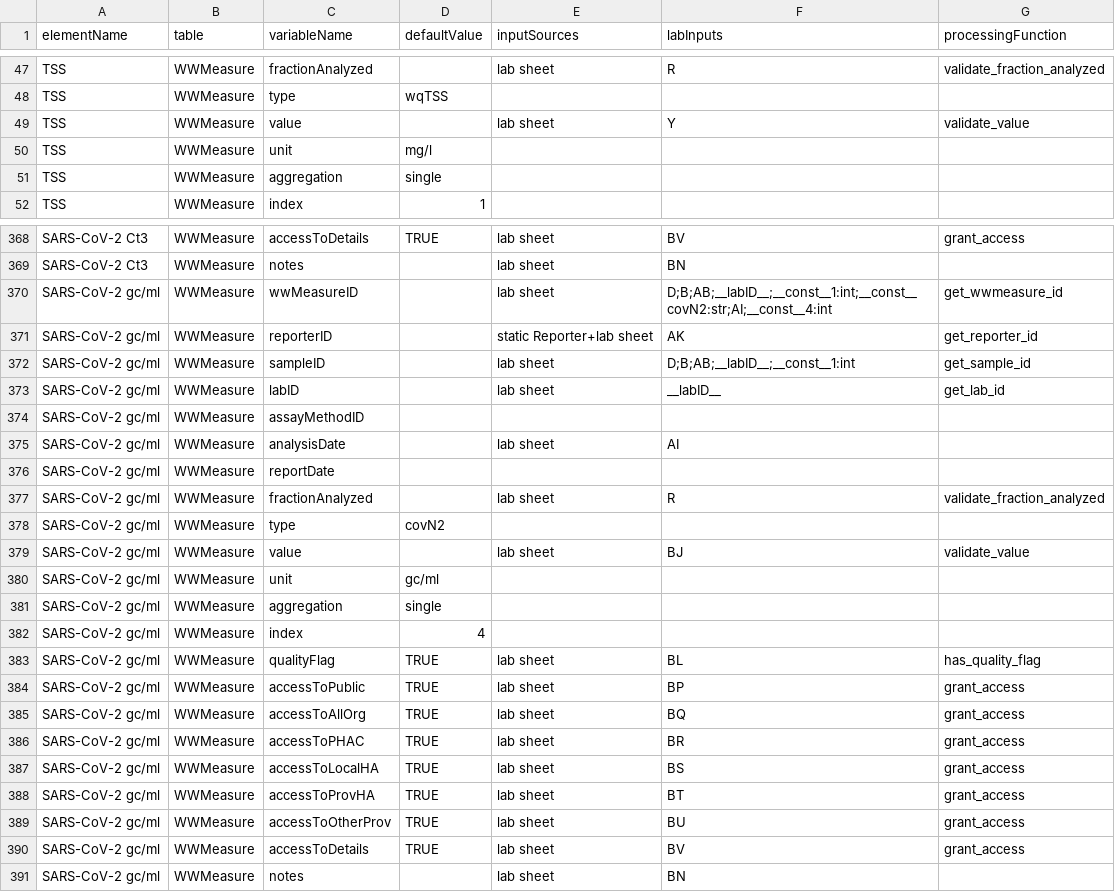
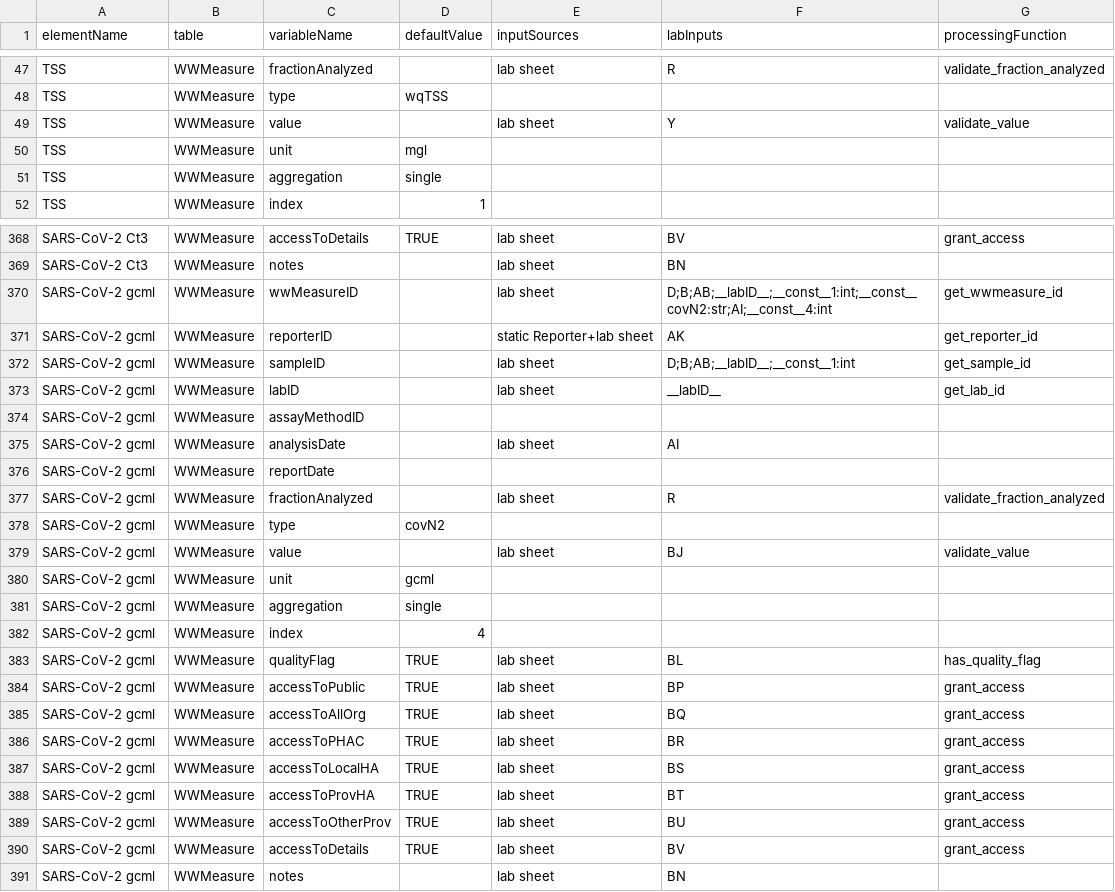
Before and after one commit to modelEAU/ODM-Import, a CSV file: wbe_odm/odm_mappers/mcgill_map.csv, drawn as a sheet; only a part is shown, gaps mark what is left out; the diff covers the shown part only.

```diff
--- a/wbe_odm/odm_mappers/mcgill_map.csv
+++ b/wbe_odm/odm_mappers/mcgill_map.csv
@@ -49,3 +49,3 @@ TSS,WWMeasure,type,wqTSS,,,
 TSS,WWMeasure,value,,lab sheet,Y,validate_value
-TSS,WWMeasure,unit,mg/l,,,
+TSS,WWMeasure,unit,mgl,,,
 TSS,WWMeasure,aggregation,single,,,
@@ -369,23 +369,23 @@ SARS-CoV-2 Ct3,WWMeasure,accessToDetails,TRUE,lab sheet,BV,grant_access
 SARS-CoV-2 Ct3,WWMeasure,notes,,lab sheet,BN,
-SARS-CoV-2 gc/ml,WWMeasure,wwMeasureID,,lab sheet,D;B;AB;__labID__;__const__1:int;__const__covN2:str;AI;__const__4:int,get_wwmeasure_id
-SARS-CoV-2 gc/ml,WWMeasure,reporterID,,static Reporter+lab sheet,AK,get_reporter_id
-SARS-CoV-2 gc/ml,WWMeasure,sampleID,,lab sheet,D;B;AB;__labID__;__const__1:int,get_sample_id
-SARS-CoV-2 gc/ml,WWMeasure,labID,,lab sheet,__labID__,get_lab_id
-SARS-CoV-2 gc/ml,WWMeasure,assayMethodID,,,,
-SARS-CoV-2 gc/ml,WWMeasure,analysisDate,,lab sheet,AI,
-SARS-CoV-2 gc/ml,WWMeasure,reportDate,,,,
-SARS-CoV-2 gc/ml,WWMeasure,fractionAnalyzed,,lab sheet,R,validate_fraction_analyzed
-SARS-CoV-2 gc/ml,WWMeasure,type,covN2,,,
-SARS-CoV-2 gc/ml,WWMeasure,value,,lab sheet,BJ,validate_value
-SARS-CoV-2 gc/ml,WWMeasure,unit,gc/ml,,,
-SARS-CoV-2 gc/ml,WWMeasure,aggregation,single,,,
-SARS-CoV-2 gc/ml,WWMeasure,index,4,,,
-SARS-CoV-2 gc/ml,WWMeasure,qualityFlag,TRUE,lab sheet,BL,has_quality_flag
-SARS-CoV-2 gc/ml,WWMeasure,accessToPublic,TRUE,lab sheet,BP,grant_access
-SARS-CoV-2 gc/ml,WWMeasure,accessToAllOrg,TRUE,lab sheet,BQ,grant_access
-SARS-CoV-2 gc/ml,WWMeasure,accessToPHAC,TRUE,lab sheet,BR,grant_access
-SARS-CoV-2 gc/ml,WWMeasure,accessToLocalHA,TRUE,lab sheet,BS,grant_access
-SARS-CoV-2 gc/ml,WWMeasure,accessToProvHA,TRUE,lab sheet,BT,grant_access
-SARS-CoV-2 gc/ml,WWMeasure,accessToOtherProv,TRUE,lab sheet,BU,grant_access
-SARS-CoV-2 gc/ml,WWMeasure,accessToDetails,TRUE,lab sheet,BV,grant_access
-SARS-CoV-2 gc/ml,WWMeasure,notes,,lab sheet,BN,
+SARS-CoV-2 gcml,WWMeasure,wwMeasureID,,lab sheet,D;B;AB;__labID__;__const__1:int;__const__covN2:str;AI;__const__4:int,get_wwmeasure_id
+SARS-CoV-2 gcml,WWMeasure,reporterID,,static Reporter+lab sheet,AK,get_reporter_id
+SARS-CoV-2 gcml,WWMeasure,sampleID,,lab sheet,D;B;AB;__labID__;__const__1:int,get_sample_id
+SARS-CoV-2 gcml,WWMeasure,labID,,lab sheet,__labID__,get_lab_id
+SARS-CoV-2 gcml,WWMeasure,assayMethodID,,,,
+SARS-CoV-2 gcml,WWMeasure,analysisDate,,lab sheet,AI,
+SARS-CoV-2 gcml,WWMeasure,reportDate,,,,
+SARS-CoV-2 gcml,WWMeasure,fractionAnalyzed,,lab sheet,R,validate_fraction_analyzed
+SARS-CoV-2 gcml,WWMeasure,type,covN2,,,
+SARS-CoV-2 gcml,WWMeasure,value,,lab sheet,BJ,validate_value
+SARS-CoV-2 gcml,WWMeasure,unit,gcml,,,
+SARS-CoV-2 gcml,WWMeasure,aggregation,single,,,
+SARS-CoV-2 gcml,WWMeasure,index,4,,,
+SARS-CoV-2 gcml,WWMeasure,qualityFlag,TRUE,lab sheet,BL,has_quality_flag
+SARS-CoV-2 gcml,WWMeasure,accessToPublic,TRUE,lab sheet,BP,grant_access
+SARS-CoV-2 gcml,WWMeasure,accessToAllOrg,TRUE,lab sheet,BQ,grant_access
+SARS-CoV-2 gcml,WWMeasure,accessToPHAC,TRUE,lab sheet,BR,grant_access
+SARS-CoV-2 gcml,WWMeasure,accessToLocalHA,TRUE,lab sheet,BS,grant_access
+SARS-CoV-2 gcml,WWMeasure,accessToProvHA,TRUE,lab sheet,BT,grant_access
+SARS-CoV-2 gcml,WWMeasure,accessToOtherProv,TRUE,lab sheet,BU,grant_access
+SARS-CoV-2 gcml,WWMeasure,accessToDetails,TRUE,lab sheet,BV,grant_access
+SARS-CoV-2 gcml,WWMeasure,notes,,lab sheet,BN,
```
Also changed, not shown: 24 edited cells elsewhere in this file, wbe_odm/odm_mappers/vdqlab_map.csv, wbe_odm/odm_mappers/vdqsensors_map.csv, 8 other files.
